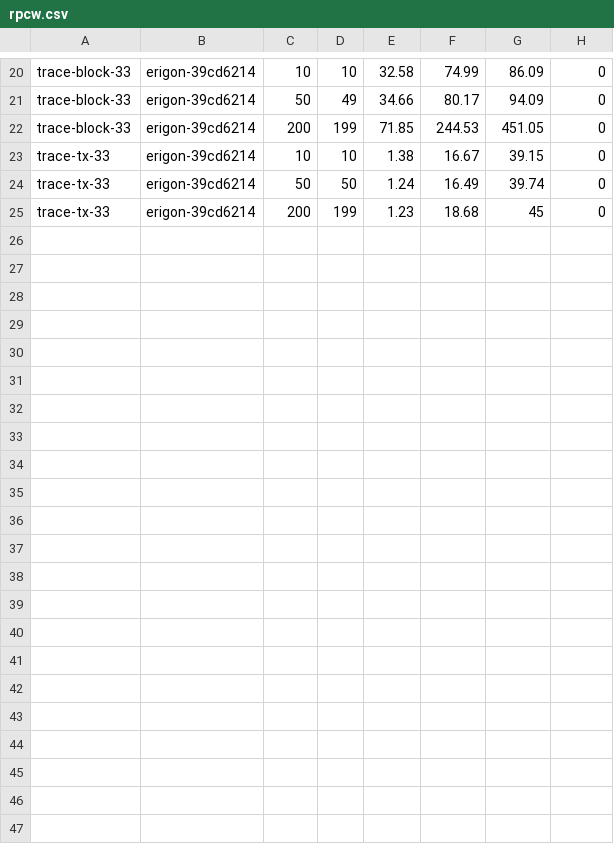
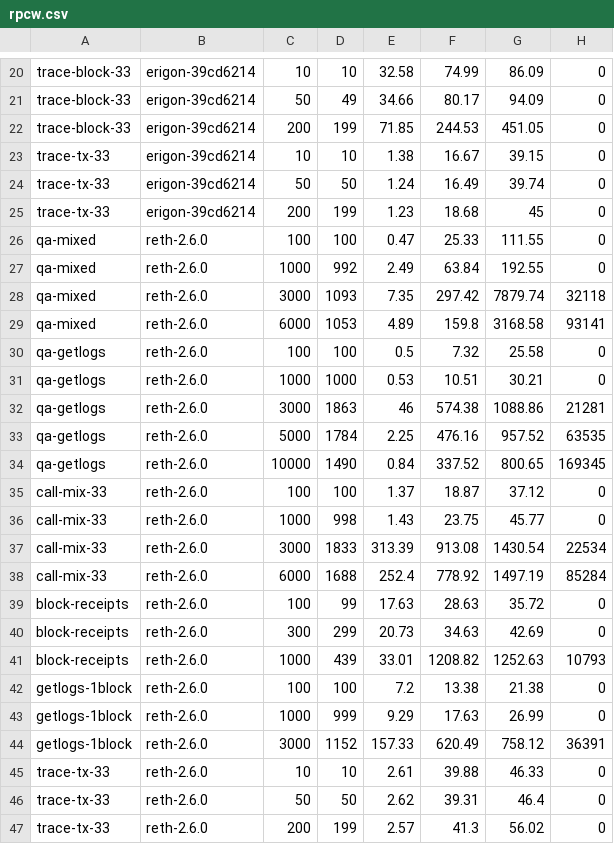
Before and after one commit to erigontech/vm-bench, a CSV file: history/2026-10-16T0856/rpcw.csv, drawn as a sheet; only a part is shown, gaps mark what is left out.

Commit message:
history: RPC workloads, reth with the uncapped runner

```diff
--- a/history/2026-10-16T0856/rpcw.csv
+++ b/history/2026-10-16T0856/rpcw.csv
@@ -25 +25,23 @@ trace-tx-33,erigon-39cd6214,50,50,1.24,16.49,39.74,0
 trace-tx-33,erigon-39cd6214,200,199,1.23,18.68,45,0
+qa-mixed,reth-2.6.0,100,100,0.47,25.33,111.55,0
+qa-mixed,reth-2.6.0,1000,992,2.49,63.84,192.55,0
+qa-mixed,reth-2.6.0,3000,1093,7.35,297.42,7879.74,32118
+qa-mixed,reth-2.6.0,6000,1053,4.89,159.8,3168.58,93141
+qa-getlogs,reth-2.6.0,100,100,0.5,7.32,25.58,0
+qa-getlogs,reth-2.6.0,1000,1000,0.53,10.51,30.21,0
+qa-getlogs,reth-2.6.0,3000,1863,46,574.38,1088.86,21281
+qa-getlogs,reth-2.6.0,5000,1784,2.25,476.16,957.52,63535
+qa-getlogs,reth-2.6.0,10000,1490,0.84,337.52,800.65,169345
+call-mix-33,reth-2.6.0,100,100,1.37,18.87,37.12,0
+call-mix-33,reth-2.6.0,1000,998,1.43,23.75,45.77,0
+call-mix-33,reth-2.6.0,3000,1833,313.39,913.08,1430.54,22534
+call-mix-33,reth-2.6.0,6000,1688,252.4,778.92,1497.19,85284
+block-receipts,reth-2.6.0,100,99,17.63,28.63,35.72,0
+block-receipts,reth-2.6.0,300,299,20.73,34.63,42.69,0
+block-receipts,reth-2.6.0,1000,439,33.01,1208.82,1252.63,10793
+getlogs-1block,reth-2.6.0,100,100,7.2,13.38,21.38,0
+getlogs-1block,reth-2.6.0,1000,999,9.29,17.63,26.99,0
+getlogs-1block,reth-2.6.0,3000,1152,157.33,620.49,758.12,36391
+trace-tx-33,reth-2.6.0,10,10,2.61,39.88,46.33,0
+trace-tx-33,reth-2.6.0,50,50,2.62,39.31,46.4,0
+trace-tx-33,reth-2.6.0,200,199,2.57,41.3,56.02,0
```
Also changed, not shown: 1 other file.
